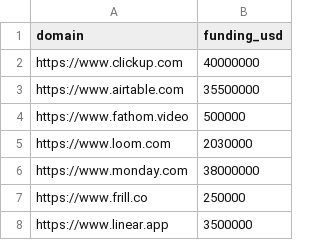
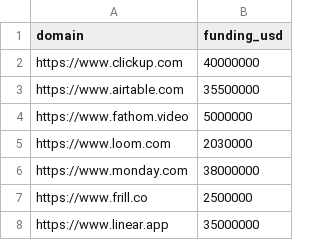
Before and after one commit to Rushit1193/saas-link-csv, a CSV file: seed_saas.csv, drawn as a sheet.

Commit message:
Update seed_saas.csv

```diff
--- a/seed_saas.csv
+++ b/seed_saas.csv
@@ -3,6 +3,6 @@ https://www.clickup.com,40000000
 https://www.airtable.com,35500000
-https://www.fathom.video,500000
+https://www.fathom.video,5000000
 https://www.loom.com,2030000
 https://www.monday.com,38000000
-https://www.frill.co,250000
-https://www.linear.app,3500000
+https://www.frill.co,2500000
+https://www.linear.app,35000000
```
